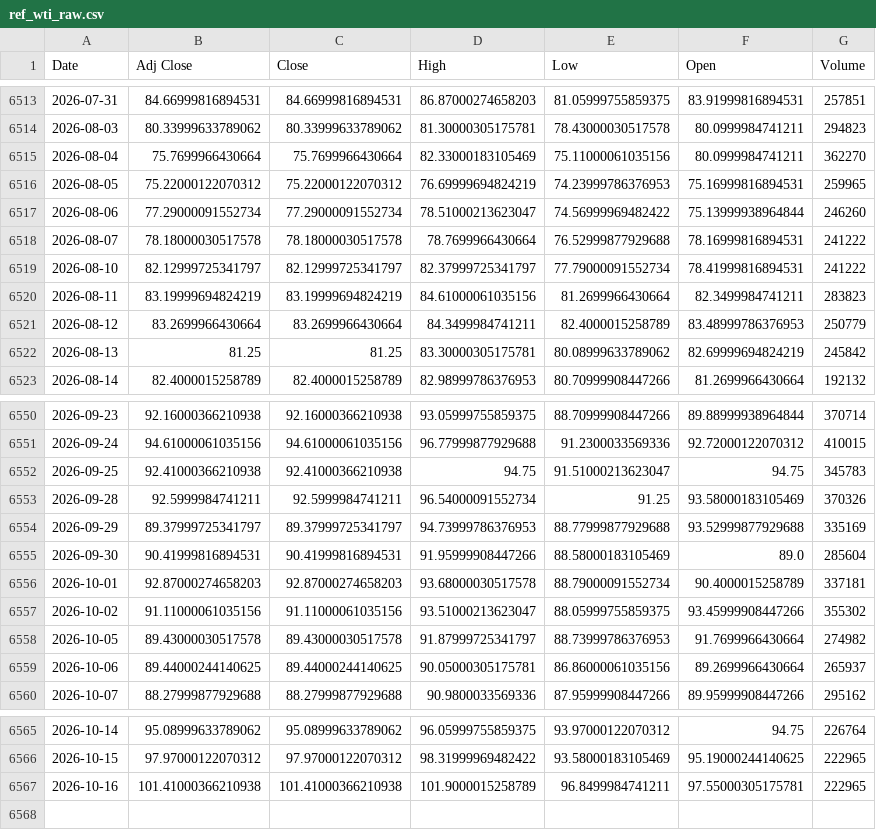
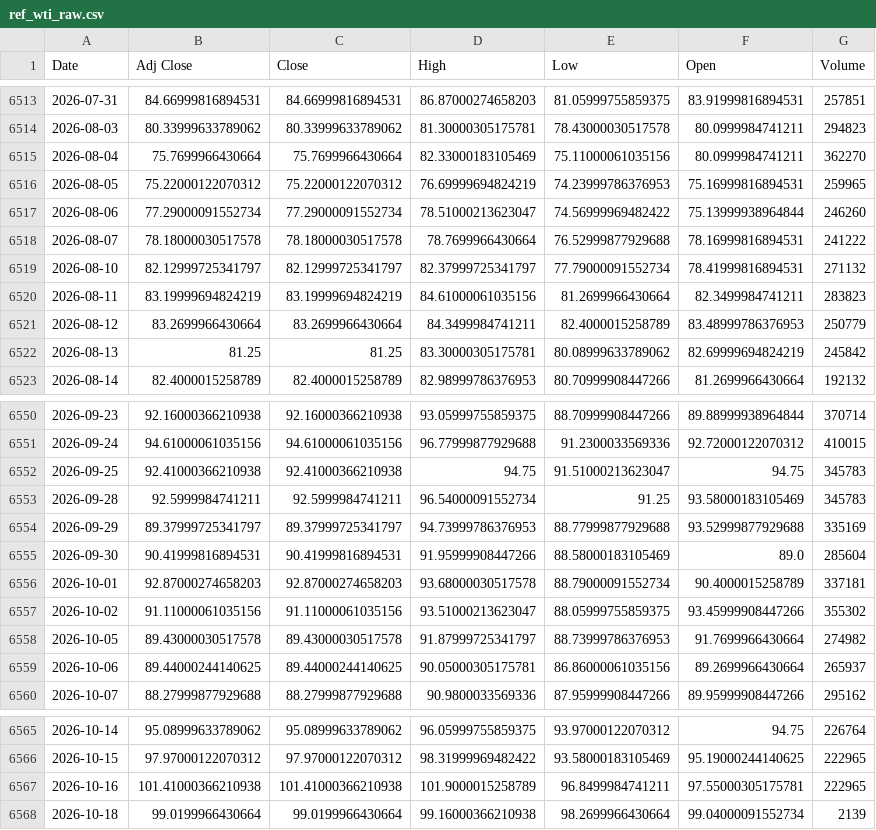
Before and after one commit to jini-bot/soxx-data, a CSV file: ref_wti_raw.csv, drawn as a sheet; only a part is shown, gaps mark what is left out.

```diff
--- a/ref_wti_raw.csv
+++ b/ref_wti_raw.csv
@@ -6518,3 +6518,3 @@
 2026-08-07,78.18000030517578,78.18000030517578,78.7699966430664,76.52999877929688,78.16999816894531,241222
-2026-08-10,82.12999725341797,82.12999725341797,82.37999725341797,77.79000091552734,78.41999816894531,241222
+2026-08-10,82.12999725341797,82.12999725341797,82.37999725341797,77.79000091552734,78.41999816894531,271132
 2026-08-11,83.19999694824219,83.19999694824219,84.61000061035156,81.2699966430664,82.3499984741211,283823
@@ -6552,3 +6552,3 @@
 2026-09-25,92.41000366210938,92.41000366210938,94.75,91.51000213623047,94.75,345783
-2026-09-28,92.5999984741211,92.5999984741211,96.54000091552734,91.25,93.58000183105469,370326
+2026-09-28,92.5999984741211,92.5999984741211,96.54000091552734,91.25,93.58000183105469,345783
 2026-09-29,89.37999725341797,89.37999725341797,94.73999786376953,88.77999877929688,93.52999877929688,335169
@@ -6567 +6567,2 @@
 2026-10-16,101.41000366210938,101.41000366210938,101.9000015258789,96.8499984741211,97.55000305175781,222965
+2026-10-18,99.0199966430664,99.0199966430664,99.16000366210938,98.2699966430664,99.04000091552734,2139
```
Also changed, not shown: qqq_raw.csv, ref_dxy_raw.csv, 8 other files.
